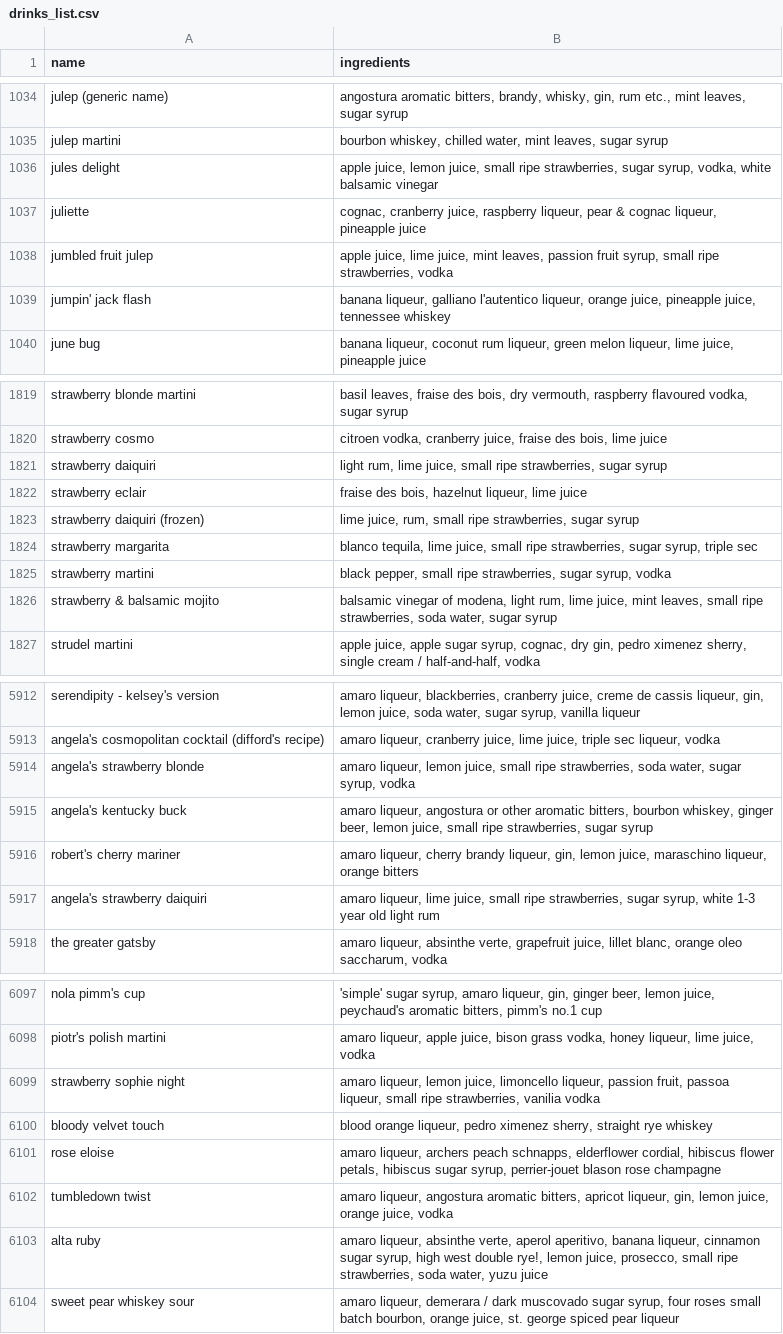
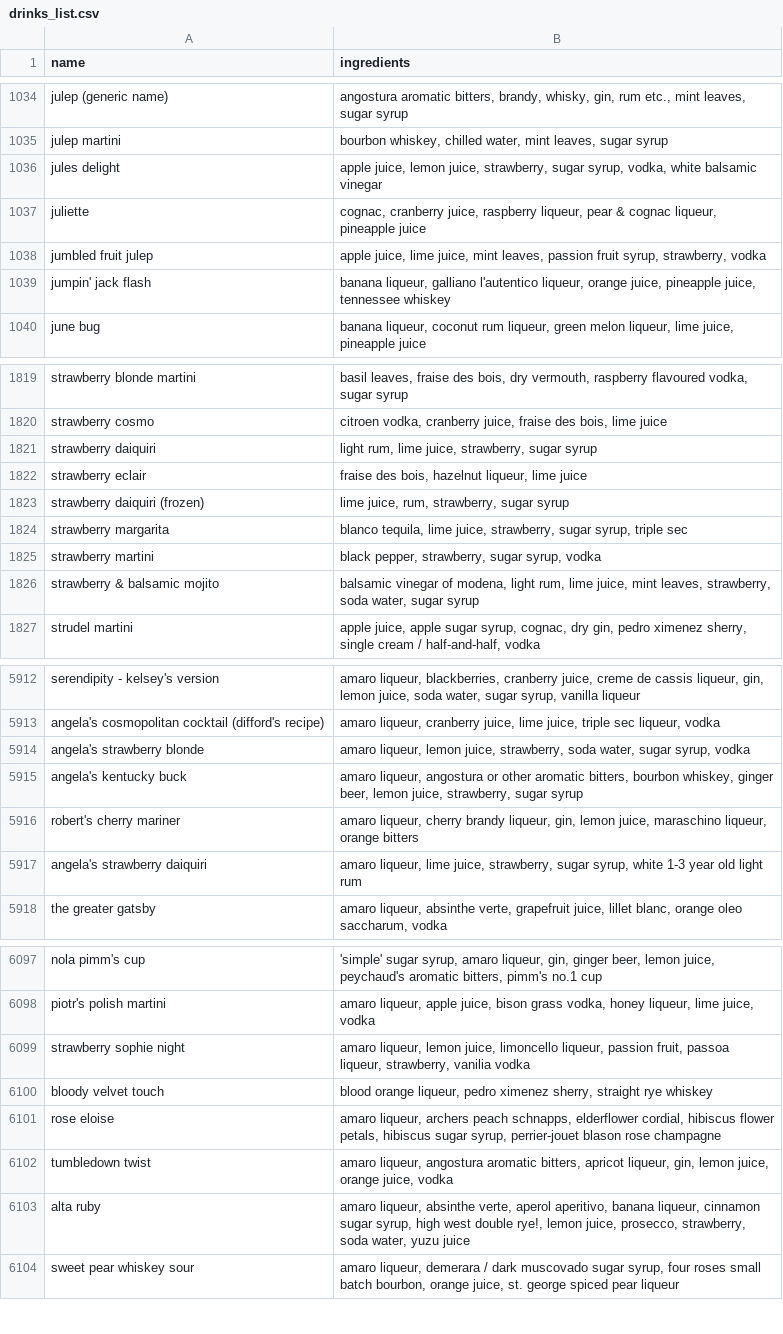
Before and after one commit to xavier-joao/drink-suggester, a CSV file: src/database/drinks_list.csv, drawn as a sheet; only a part is shown, gaps mark what is left out; the diff covers the shown part only.

```diff
--- a/src/database/drinks_list.csv
+++ b/src/database/drinks_list.csv
@@ -1035,5 +1035,5 @@ julep (generic name),"angostura aromatic bitters, brandy, whisky, gin, rum etc.,
 julep martini,"bourbon whiskey, chilled water, mint leaves, sugar syrup"
-jules delight,"apple juice, lemon juice, small ripe strawberries, sugar syrup, vodka, white balsamic vinegar"
+jules delight,"apple juice, lemon juice, strawberry, sugar syrup, vodka, white balsamic vinegar"
 juliette,"cognac, cranberry juice, raspberry liqueur, pear & cognac liqueur, pineapple juice"
-jumbled fruit julep,"apple juice, lime juice, mint leaves, passion fruit syrup, small ripe strawberries, vodka"
+jumbled fruit julep,"apple juice, lime juice, mint leaves, passion fruit syrup, strawberry, vodka"
 jumpin' jack flash,"banana liqueur, galliano l'autentico liqueur, orange juice, pineapple juice, tennessee whiskey"
@@ -1820,8 +1820,8 @@ strawberry blonde martini,"basil leaves, fraise des bois, dry vermouth, raspberr
 strawberry cosmo,"citroen vodka, cranberry juice, fraise des bois, lime juice"
-strawberry daiquiri,"light rum, lime juice, small ripe strawberries, sugar syrup"
+strawberry daiquiri,"light rum, lime juice, strawberry, sugar syrup"
 strawberry eclair,"fraise des bois, hazelnut liqueur, lime juice"
-strawberry daiquiri (frozen),"lime juice, rum, small ripe strawberries, sugar syrup"
-strawberry margarita,"blanco tequila, lime juice, small ripe strawberries, sugar syrup, triple sec"
-strawberry martini,"black pepper, small ripe strawberries, sugar syrup, vodka"
-strawberry & balsamic mojito,"balsamic vinegar of modena, light rum, lime juice, mint leaves, small ripe strawberries, soda water, sugar syrup"
+strawberry daiquiri (frozen),"lime juice, rum, strawberry, sugar syrup"
+strawberry margarita,"blanco tequila, lime juice, strawberry, sugar syrup, triple sec"
+strawberry martini,"black pepper, strawberry, sugar syrup, vodka"
+strawberry & balsamic mojito,"balsamic vinegar of modena, light rum, lime juice, mint leaves, strawberry, soda water, sugar syrup"
 strudel martini,"apple juice, apple sugar syrup, cognac, dry gin, pedro ximenez sherry, single cream / half-and-half, vodka"
@@ -5913,6 +5913,6 @@ serendipity - kelsey's version,"amaro liqueur, blackberries, cranberry juice, cr
 angela's cosmopolitan cocktail (difford's recipe),"amaro liqueur, cranberry juice, lime juice, triple sec liqueur, vodka"
-angela's strawberry blonde,"amaro liqueur, lemon juice, small ripe strawberries, soda water, sugar syrup, vodka"
-angela's kentucky buck,"amaro liqueur, angostura or other aromatic bitters, bourbon whiskey, ginger beer, lemon juice, small ripe strawberries, sugar syrup"
+angela's strawberry blonde,"amaro liqueur, lemon juice, strawberry, soda water, sugar syrup, vodka"
+angela's kentucky buck,"amaro liqueur, angostura or other aromatic bitters, bourbon whiskey, ginger beer, lemon juice, strawberry, sugar syrup"
 robert's cherry mariner,"amaro liqueur, cherry brandy liqueur, gin, lemon juice, maraschino liqueur, orange bitters"
-angela's strawberry daiquiri,"amaro liqueur, lime juice, small ripe strawberries, sugar syrup, white 1-3 year old light rum"
+angela's strawberry daiquiri,"amaro liqueur, lime juice, strawberry, sugar syrup, white 1-3 year old light rum"
 the greater gatsby,"amaro liqueur, absinthe verte, grapefruit juice, lillet blanc, orange oleo saccharum, vodka"
@@ -6098,3 +6098,3 @@ nola pimm's cup,"'simple' sugar syrup, amaro liqueur, gin, ginger beer, lemon ju
 piotr's polish martini,"amaro liqueur, apple juice, bison grass vodka, honey liqueur, lime juice, vodka"
-strawberry sophie night,"amaro liqueur, lemon juice, limoncello liqueur, passion fruit, passoa liqueur, small ripe strawberries, vanilia vodka"
+strawberry sophie night,"amaro liqueur, lemon juice, limoncello liqueur, passion fruit, passoa liqueur, strawberry, vanilia vodka"
 bloody velvet touch,"blood orange liqueur, pedro ximenez sherry, straight rye whiskey"
@@ -6102,3 +6102,3 @@ rose eloise,"amaro liqueur, archers peach schnapps, elderflower cordial, hibiscu
 tumbledown twist,"amaro liqueur, angostura aromatic bitters, apricot liqueur, gin, lemon juice, orange juice, vodka"
-alta ruby,"amaro liqueur, absinthe verte, aperol aperitivo, banana liqueur, cinnamon sugar syrup, high west double rye!, lemon juice, prosecco, small ripe strawberries, soda water, yuzu juice"
+alta ruby,"amaro liqueur, absinthe verte, aperol aperitivo, banana liqueur, cinnamon sugar syrup, high west double rye!, lemon juice, prosecco, strawberry, soda water, yuzu juice"
 sweet pear whiskey sour,"amaro liqueur, demerara / dark muscovado sugar syrup, four roses small batch bourbon, orange juice, st. george spiced pear liqueur"
```
Also changed, not shown: 44 edited cells elsewhere in this file, 4 other files.
